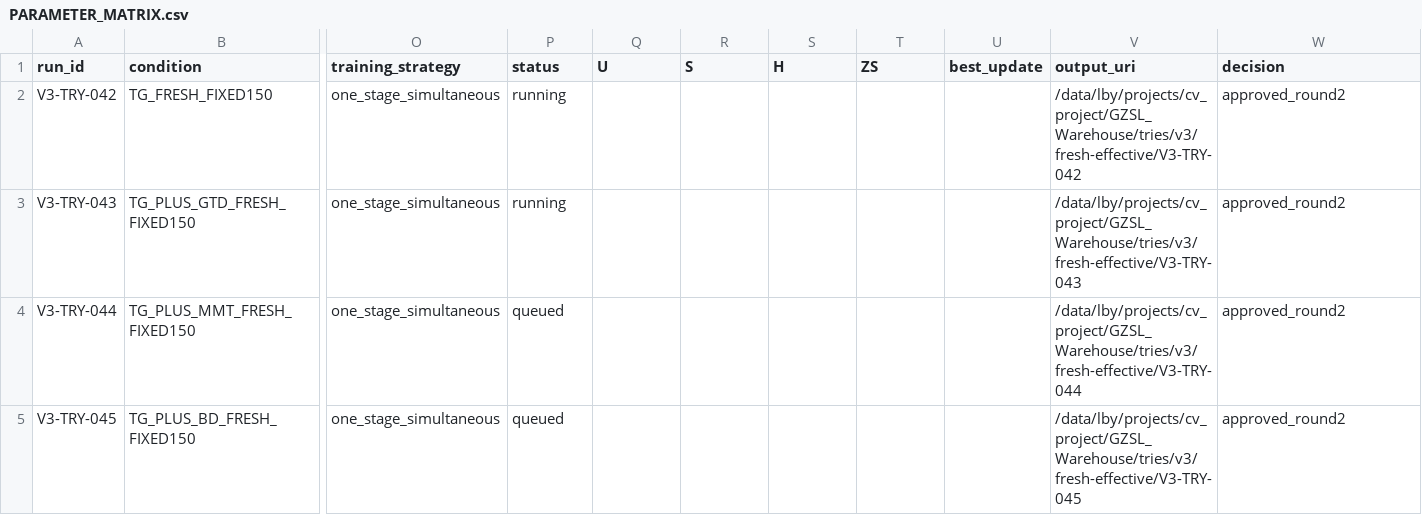
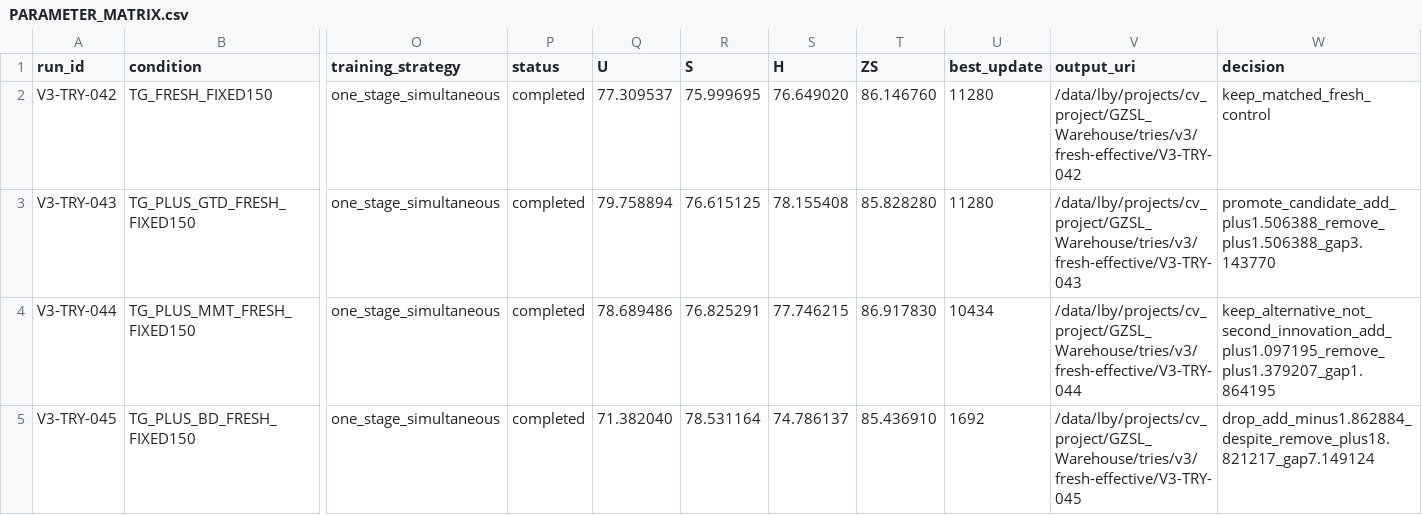
Before and after one commit to GetlotMoney/gzsl-paper, a CSV file: experiments/v3/confirmation/CONFIRM-014_fresh_effective_modules/PARAMETER_MATRIX.csv, drawn as a sheet; only a part is shown, gaps mark what is left out; the diff names each change by its address in the sheet, - before the commit and + after, or states it on an @@ line.

Commit message:
results(v3): record fresh module decisions

```diff
--- a/experiments/v3/confirmation/CONFIRM-014_fresh_effective_modules/PARAMETER_MATRIX.csv
+++ b/experiments/v3/confirmation/CONFIRM-014_fresh_effective_modules/PARAMETER_MATRIX.csv
-P2:P3 (status): running
+P2:P3 (status): completed
-Q2 (U): (empty)
+Q2 (U): 77.309537
-R2 (S): (empty)
+R2 (S): 75.999695
-S2 (H): (empty)
+S2 (H): 76.649020
-T2 (ZS): (empty)
+T2 (ZS): 86.146760
-U2:U3 (best_update): (empty)
+U2:U3 (best_update): 11280
-W2 (decision): approved_round2
+W2 (decision): keep_matched_fresh_control
-Q3 (U): (empty)
+Q3 (U): 79.758894
-R3 (S): (empty)
+R3 (S): 76.615125
-S3 (H): (empty)
+S3 (H): 78.155408
-T3 (ZS): (empty)
+T3 (ZS): 85.828280
-W3 (decision): approved_round2
+W3 (decision): promote_candidate_add_plus1.506388_remove_plus1.506388_gap3.143770
-P4:P5 (status): queued
+P4:P5 (status): completed
-Q4 (U): (empty)
+Q4 (U): 78.689486
-R4 (S): (empty)
+R4 (S): 76.825291
-S4 (H): (empty)
+S4 (H): 77.746215
-T4 (ZS): (empty)
+T4 (ZS): 86.917830
-U4 (best_update): (empty)
+U4 (best_update): 10434
-W4 (decision): approved_round2
+W4 (decision): keep_alternative_not_second_innovation_add_plus1.097195_remove_plus1.379207_gap1.864195
-Q5 (U): (empty)
+Q5 (U): 71.382040
-R5 (S): (empty)
+R5 (S): 78.531164
-S5 (H): (empty)
+S5 (H): 74.786137
-T5 (ZS): (empty)
+T5 (ZS): 85.436910
-U5 (best_update): (empty)
+U5 (best_update): 1692
-W5 (decision): approved_round2
+W5 (decision): drop_add_minus1.862884_despite_remove_plus18.821217_gap7.149124
```
Also changed, not shown: experiments/v3/EXPERIMENT_QUEUE.csv, 6 other files.
